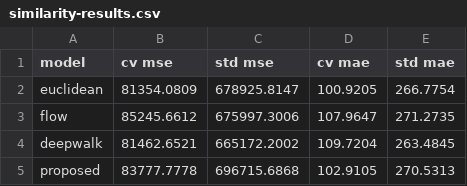
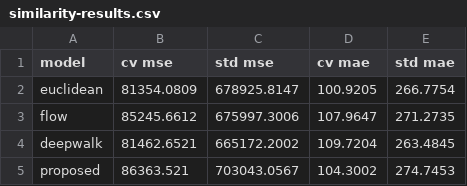
Before and after one commit to porterjenkins/region-encoder, a CSV file: experiments/similarity-results.csv, drawn as a sheet.

```diff
--- a/experiments/similarity-results.csv
+++ b/experiments/similarity-results.csv
@@ -4,2 +4,2 @@ flow,85245.6612,675997.3006,107.9647,271.2735
 deepwalk,81462.6521,665172.2002,109.7204,263.4845
-proposed,83777.7778,696715.6868,102.9105,270.5313
+proposed,86363.521,703043.0567,104.3002,274.7453
```
Also changed, not shown: 2 other files.
